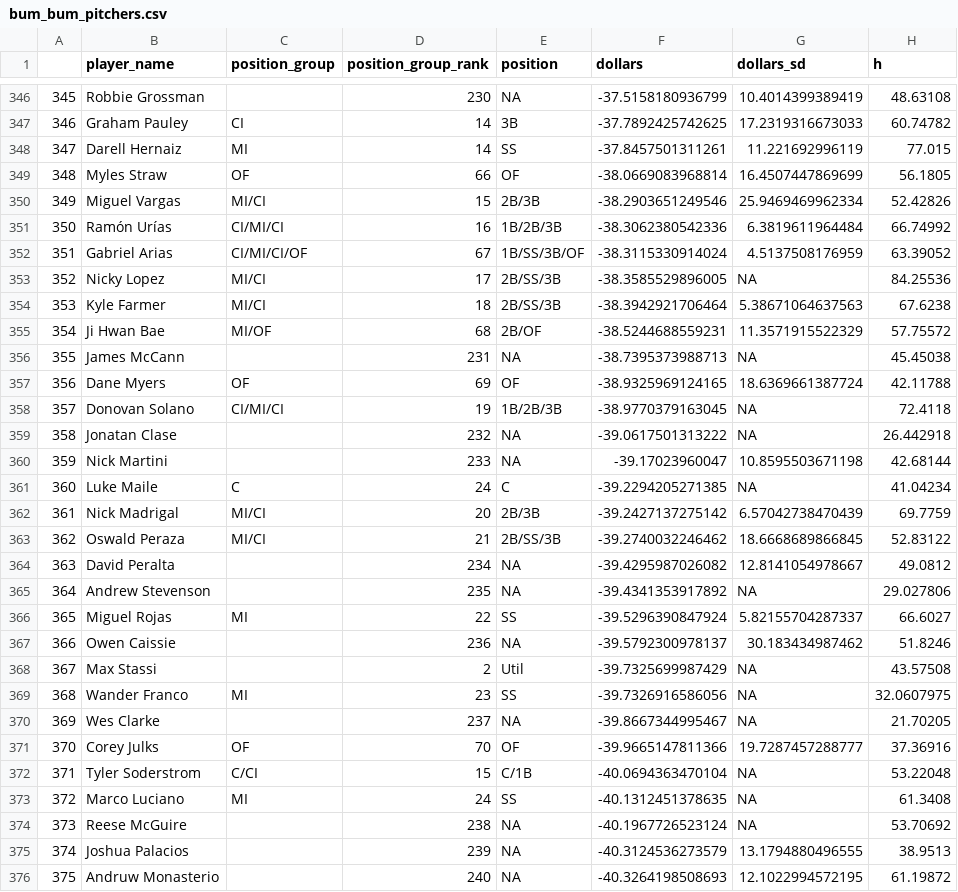
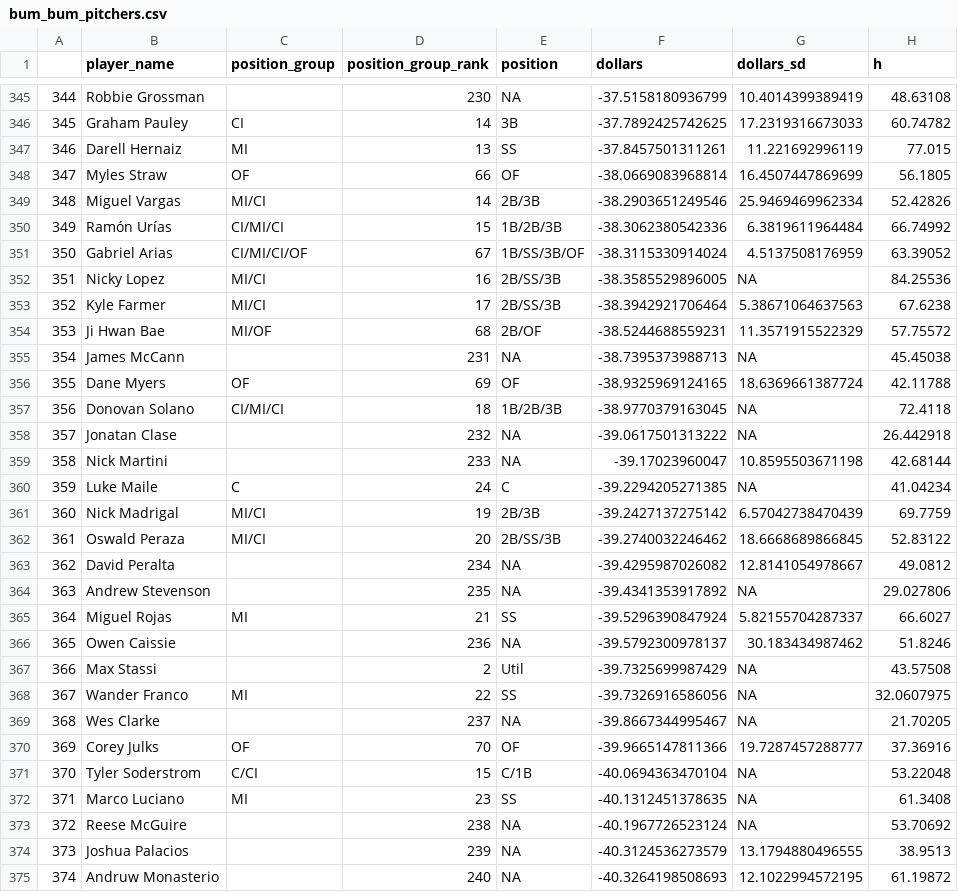
Before and after one commit to bdidds2/Betting, a CSV file: ottoneu/bum_bum_pitchers.csv, drawn as a sheet; only a part is shown, gaps mark what is left out; addresses are those after the commit; the diff covers the shown part only; the diff names each change by its address in the sheet, - before the commit and + after, or states it on an @@ line.

```diff
--- a/ottoneu/bum_bum_pitchers.csv
+++ b/ottoneu/bum_bum_pitchers.csv
@@ column A renumbered between rows 56 and 500 @@
-D347 (position_group_rank): 14
+D347 (position_group_rank): 13
-D349 (position_group_rank): 15
+D349 (position_group_rank): 14
-D350 (position_group_rank): 16
+D350 (position_group_rank): 15
-D352 (position_group_rank): 17
+D352 (position_group_rank): 16
-D353 (position_group_rank): 18
+D353 (position_group_rank): 17
-D357 (position_group_rank): 19
+D357 (position_group_rank): 18
-D361 (position_group_rank): 20
+D361 (position_group_rank): 19
-D362 (position_group_rank): 21
+D362 (position_group_rank): 20
-D365 (position_group_rank): 22
+D365 (position_group_rank): 21
-D368 (position_group_rank): 23
+D368 (position_group_rank): 22
-D372 (position_group_rank): 24
+D372 (position_group_rank): 23
```
Also changed, not shown: 1 added row, 1 removed row and 22 edited cells elsewhere in this file, ottoneu/dani_rojas_pitchers.csv, ottoneu/pitchers_df.csv.
